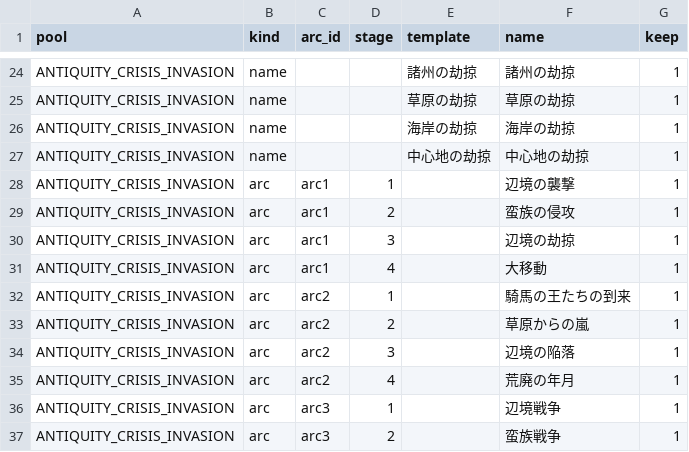
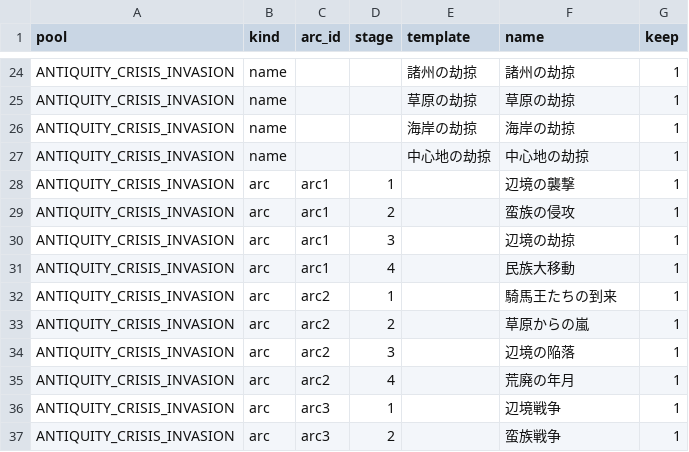
Before and after one commit to tmtmiller1/civilizationvii-demographics, a CSV file: text/data/crisis-names-v4.ja.csv, drawn as a sheet; only a part is shown, gaps mark what is left out; the diff covers the shown part only.

Commit message:
crisis-names (ja): apply native-speaker feedback — 民族大移動, 遊牧民大連合, 騎馬王たちの到来, 属州からの嵐, 死の年月, 発汗病 (Sweating Sickness fix), 大疫病, 熱病の時代

```diff
--- a/text/data/crisis-names-v4.ja.csv
+++ b/text/data/crisis-names-v4.ja.csv
@@ -30,4 +30,4 @@ ANTIQUITY_CRISIS_INVASION,arc,arc1,2,,蛮族の侵攻,1
 ANTIQUITY_CRISIS_INVASION,arc,arc1,3,,辺境の劫掠,1
-ANTIQUITY_CRISIS_INVASION,arc,arc1,4,,大移動,1
-ANTIQUITY_CRISIS_INVASION,arc,arc2,1,,騎馬の王たちの到来,1
+ANTIQUITY_CRISIS_INVASION,arc,arc1,4,,民族大移動,1
+ANTIQUITY_CRISIS_INVASION,arc,arc2,1,,騎馬王たちの到来,1
 ANTIQUITY_CRISIS_INVASION,arc,arc2,2,,草原からの嵐,1
```
Also changed, not shown: 16 edited cells elsewhere in this file.
